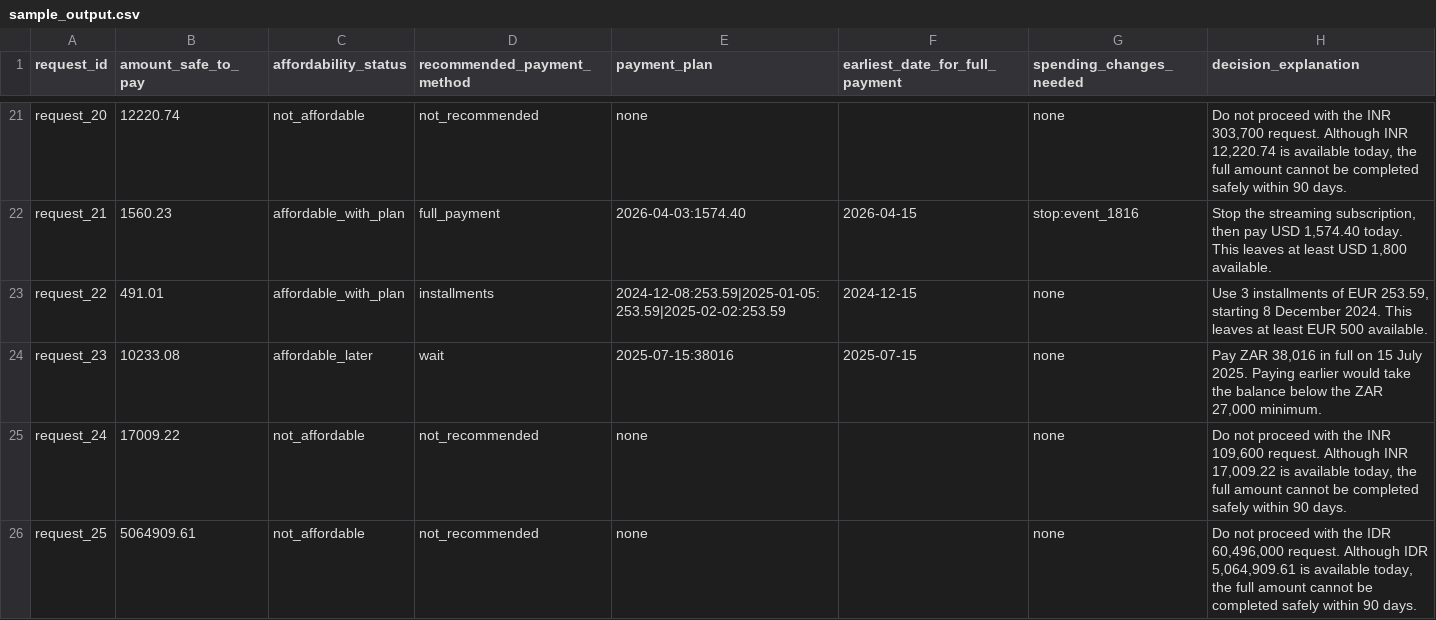
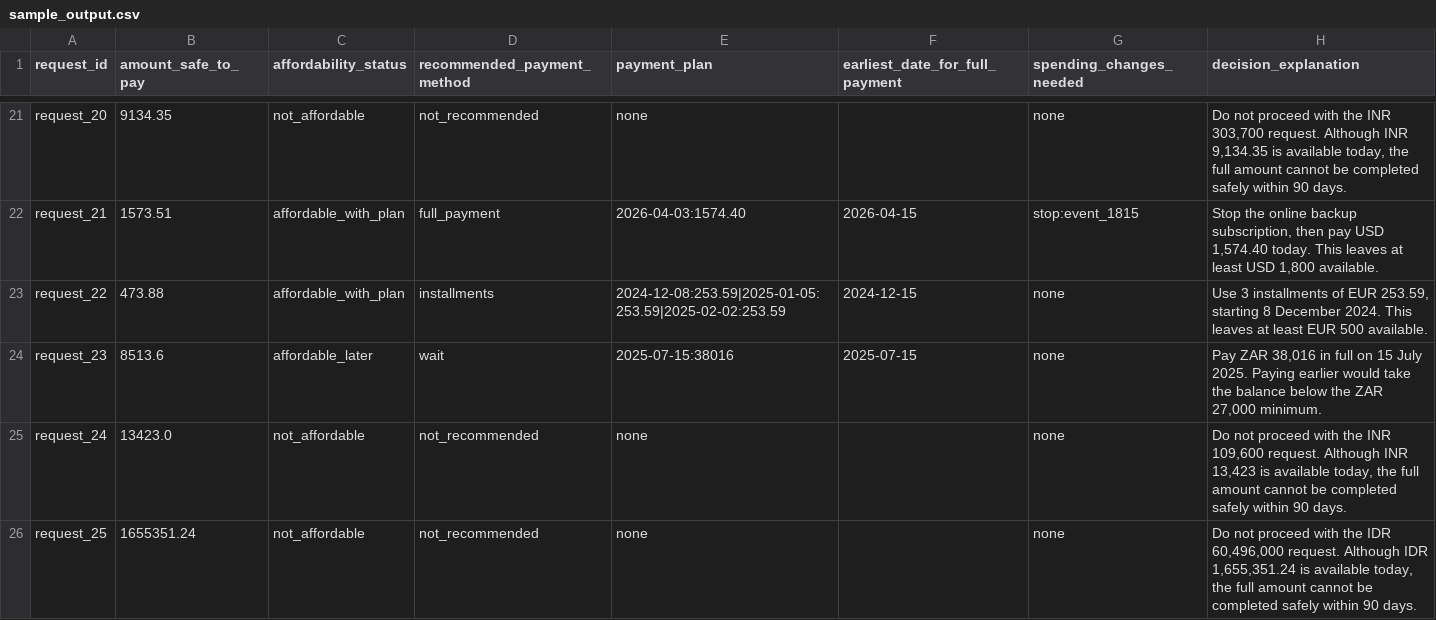
Before and after one commit to JaswanthG-10/HackerankOrchestra-buy-or-wait, a CSV file: sample_output.csv, drawn as a sheet; only a part is shown, gaps mark what is left out; the diff covers the shown part only; the diff names each change by its address in the sheet, - before the commit and + after, or states it on an @@ line.

```diff
--- a/sample_output.csv
+++ b/sample_output.csv
-B21 (amount_safe_to_pay): 12220.74
+B21 (amount_safe_to_pay): 9134.35
-H21 (decision_explanation): …Although INR 12,220.74 is available…
+H21 (decision_explanation): …Although INR 9,134.35 is available…
-B22 (amount_safe_to_pay): 1560.23
+B22 (amount_safe_to_pay): 1573.51
-G22 (spending_changes_needed): stop:event_1816
+G22 (spending_changes_needed): stop:event_1815
-H22 (decision_explanation): Stop the streaming subscription, then…
+H22 (decision_explanation): Stop the online backup subscription, then…
-B23 (amount_safe_to_pay): 491.01
+B23 (amount_safe_to_pay): 473.88
-B24 (amount_safe_to_pay): 10233.08
+B24 (amount_safe_to_pay): 8513.6
-B25 (amount_safe_to_pay): 17009.22
+B25 (amount_safe_to_pay): 13423.0
-H25 (decision_explanation): …Although INR 17,009.22 is available…
+H25 (decision_explanation): …Although INR 13,423 is available…
-B26 (amount_safe_to_pay): 5064909.61
+B26 (amount_safe_to_pay): 1655351.24
-H26 (decision_explanation): …Although IDR 5,064,909.61 is available…
+H26 (decision_explanation): …Although IDR 1,655,351.24 is available…
```
Also changed, not shown: 32 edited cells elsewhere in this file, 26 other files.
